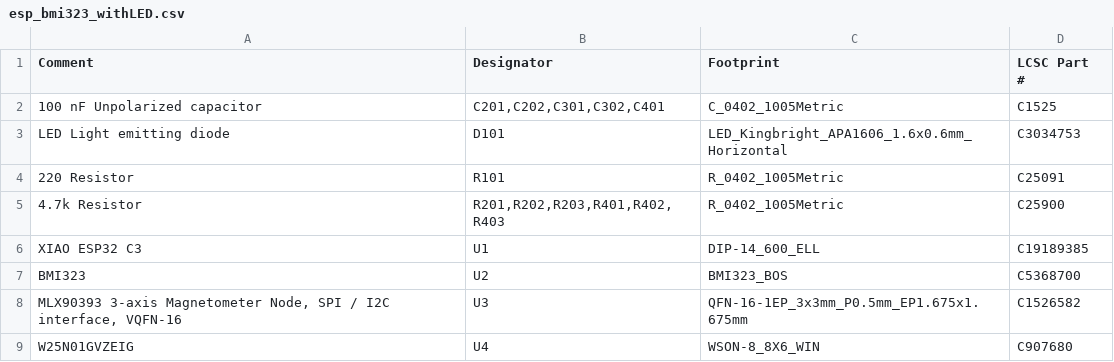
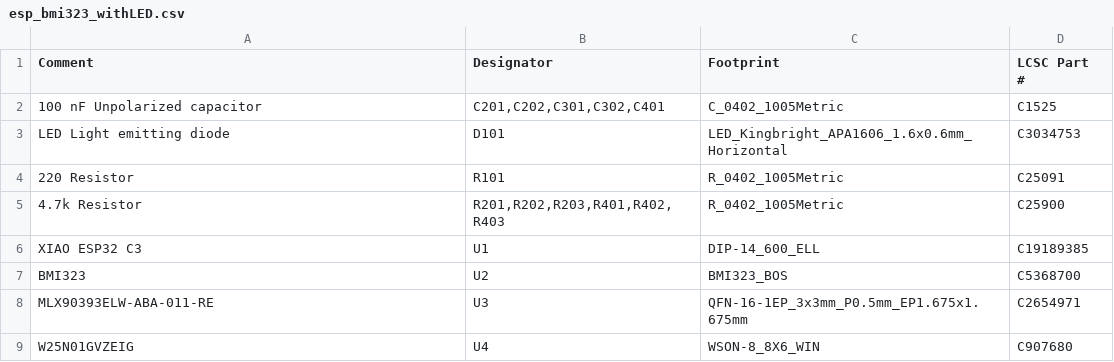
Before and after one commit to ThumusWasTaken/XiaoMoCap, a CSV file: JLCorder_withLED/BOM/esp_bmi323_withLED.csv, drawn as a sheet.

Commit message:
updated to available sensor on jlc

```diff
--- a/JLCorder_withLED/BOM/esp_bmi323_withLED.csv
+++ b/JLCorder_withLED/BOM/esp_bmi323_withLED.csv
@@ -7,3 +7,3 @@ XIAO ESP32 C3 ,U1,DIP-14_600_ELL,C19189385
 BMI323 ,U2,BMI323_BOS,C5368700
-"MLX90393 3-axis Magnetometer Node, SPI / I2C interface, VQFN-16",U3,QFN-16-1EP_3x3mm_P0.5mm_EP1.675x1.675mm,C1526582
+MLX90393ELW-ABA-011-RE,U3,QFN-16-1EP_3x3mm_P0.5mm_EP1.675x1.675mm,C2654971
 W25N01GVZEIG ,U4,WSON-8_8X6_WIN,C907680
```
